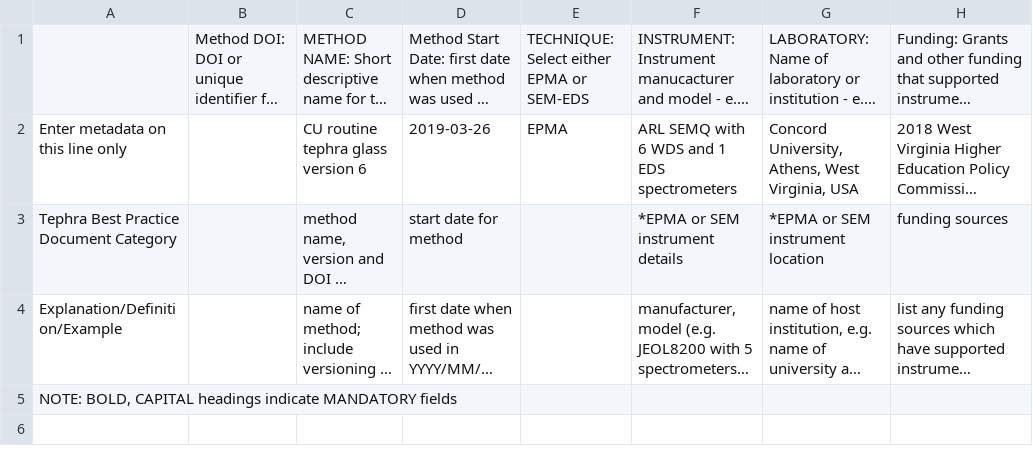
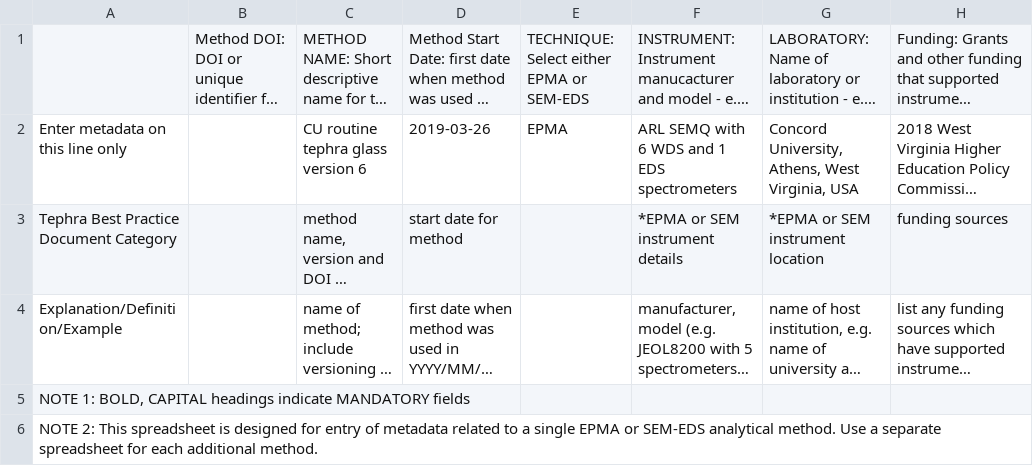
Before and after one commit to marcusbursik/Tephra, a CSV file: EPMA_SEM-EDS_Method_Template.csv, drawn as a sheet; only a part is shown; long unchanged cells end in …; rows hold the shown columns only; the diff names each change by its address in the sheet, - before the commit and + after, or states it on an @@ line.

Commit message:
Update EPMA_SEM-EDS_Method_Template.csv

```diff
--- a/EPMA_SEM-EDS_Method_Template.csv
+++ b/EPMA_SEM-EDS_Method_Template.csv
-A5: NOTE: BOLD, CAPITAL…
+A5: NOTE 1: BOLD, CAPITAL…
+row 6: NOTE 2: This spreadsheet is designed for entry of metadata related to a single EPMA or SEM-EDS analytical method. Use a separate spreadsheet for each additional method.
```
